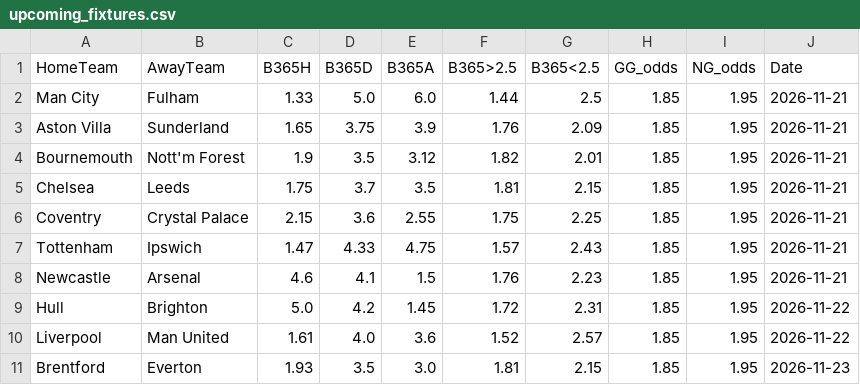
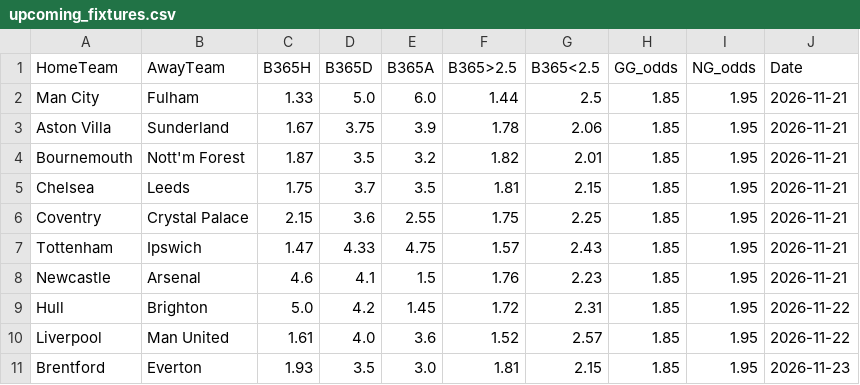
Before and after one commit to boukakos/palavoiBetPredictor, a CSV file: data/upcoming_fixtures.csv, drawn as a sheet.

```diff
--- a/data/upcoming_fixtures.csv
+++ b/data/upcoming_fixtures.csv
@@ -2,4 +2,4 @@ HomeTeam,AwayTeam,B365H,B365D,B365A,B365>2.5,B365<2.5,GG_odds,NG_odds,Date
 Man City,Fulham,1.33,5.0,6.0,1.44,2.5,1.85,1.95,2026-11-21
-Aston Villa,Sunderland,1.65,3.75,3.9,1.76,2.09,1.85,1.95,2026-11-21
-Bournemouth,Nott'm Forest,1.9,3.5,3.12,1.82,2.01,1.85,1.95,2026-11-21
+Aston Villa,Sunderland,1.67,3.75,3.9,1.78,2.06,1.85,1.95,2026-11-21
+Bournemouth,Nott'm Forest,1.87,3.5,3.2,1.82,2.01,1.85,1.95,2026-11-21
 Chelsea,Leeds,1.75,3.7,3.5,1.81,2.15,1.85,1.95,2026-11-21
```
Also changed, not shown: data/predictions/live_upcoming_predictions.csv, 1 other file.
